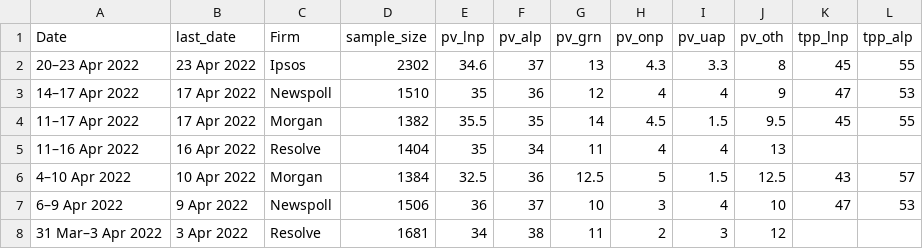
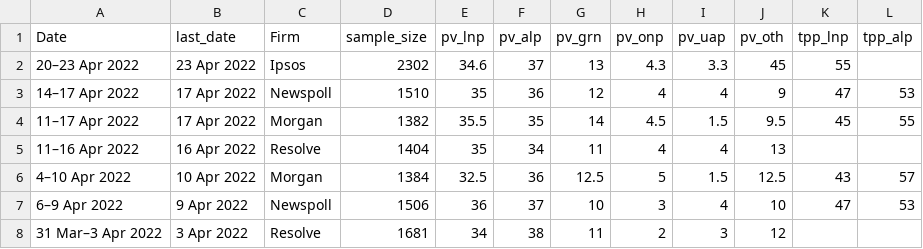
Before and after one commit to metacoretechs/wikipedia-aus-poll-charts, a CSV file: polling1922.csv, drawn as a sheet; only a part is shown.

Commit message:
rm undecided

```diff
--- a/polling1922.csv
+++ b/polling1922.csv
@@ -1,3 +1,3 @@
 Date,last_date,Firm,sample_size,pv_lnp,pv_alp,pv_grn,pv_onp,pv_uap,pv_oth,tpp_lnp,tpp_alp
-20–23 Apr 2022,23 Apr 2022,Ipsos,2302,34.6,37,13,4.3,3.3,8,45,55
+20–23 Apr 2022,23 Apr 2022,Ipsos,2302,34.6,37,13,4.3,3.3,45,55
 14–17 Apr 2022,17 Apr 2022,Newspoll,1510,35,36,12,4,4,9,47,53
```
